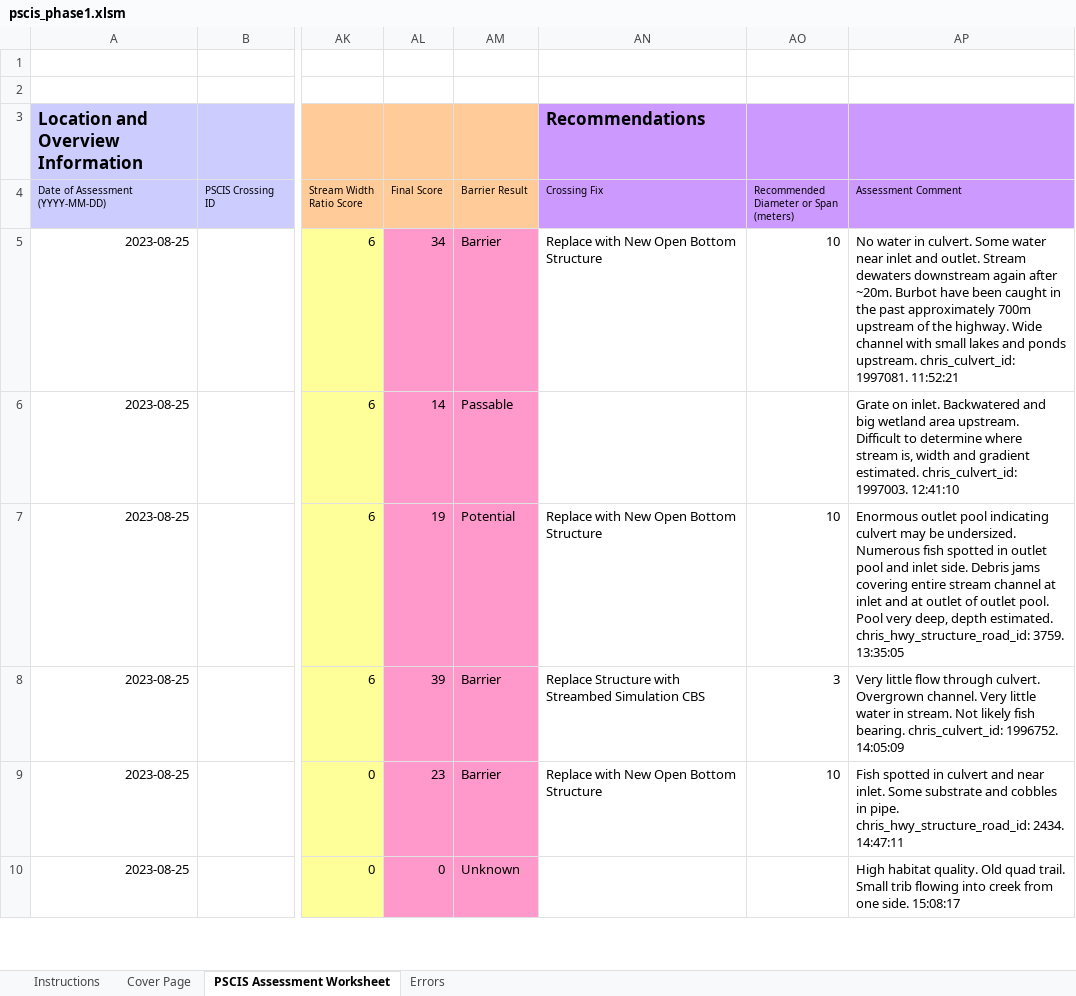
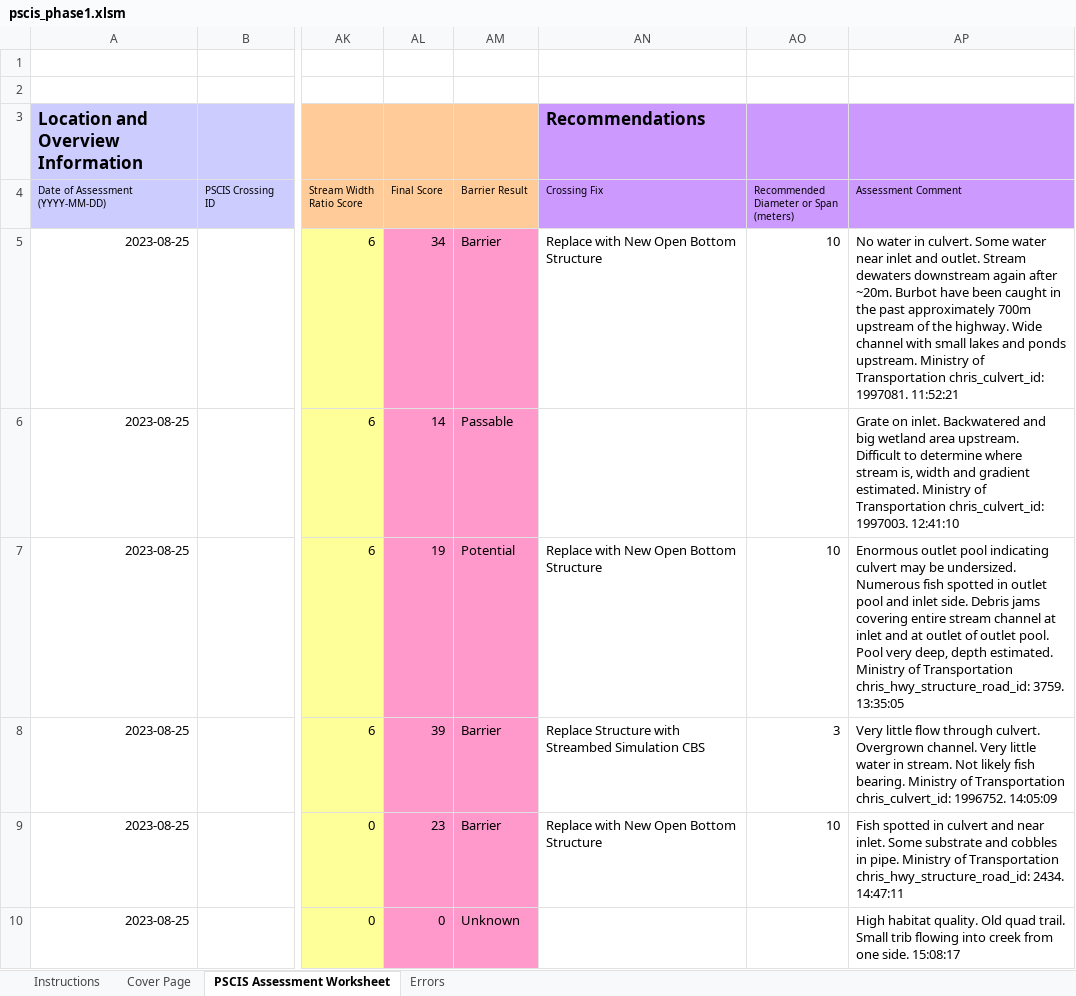
Before and after one commit to lucy-schick/fish_passage_peace_2023_reporting, an Excel workbook: data/pscis_phase1.xlsm, sheet PSCIS Assessment Worksheet, drawn as a sheet; only a part is shown, gaps mark what is left out; values as stored, in another font and other column widths than the file's, no borders; charts and pictures and conditional formats not drawn; the diff covers the shown part only; the diff names each change by its address in the sheet, - before the commit and + after, or states it on an @@ line.

Commit message:
update after phase 1 submission, updated pscis ids in phase 2

```diff
--- a/data/pscis_phase1.xlsm (sheet PSCIS Assessment Worksheet)
+++ b/data/pscis_phase1.xlsm (sheet PSCIS Assessment Worksheet)
-AP5 (Assessment Comment): …ponds upstream. chris_culvert_id: 1997081.…
+AP5 (Assessment Comment): …ponds upstream. Ministry of Transportation chris_culvert_id: 1997081.…
-AP6 (Assessment Comment): …gradient estimated. chris_culvert_id: 1997003.…
+AP6 (Assessment Comment): …gradient estimated. Ministry of Transportation chris_culvert_id: 1997003.…
-AP7 (Assessment Comment): …depth estimated. chris_hwy_structure_road_id: 3759.…
+AP7 (Assessment Comment): …depth estimated. Ministry of Transportation chris_hwy_structure_road_id: 3759.…
-AP8 (Assessment Comment): …fish bearing. chris_culvert_id: 1996752.…
+AP8 (Assessment Comment): …fish bearing. Ministry of Transportation chris_culvert_id: 1996752.…
-AP9 (Assessment Comment): …in pipe. chris_hwy_structure_road_id: 2434.…
+AP9 (Assessment Comment): …in pipe. Ministry of Transportation chris_hwy_structure_road_id: 2434.…
```
Also changed, not shown: 27 edited cells elsewhere in this sheet, sheet Cover Page, data/pscis_phase2.xlsm, data/pscis_reassessments.xlsm, 1 other file.
